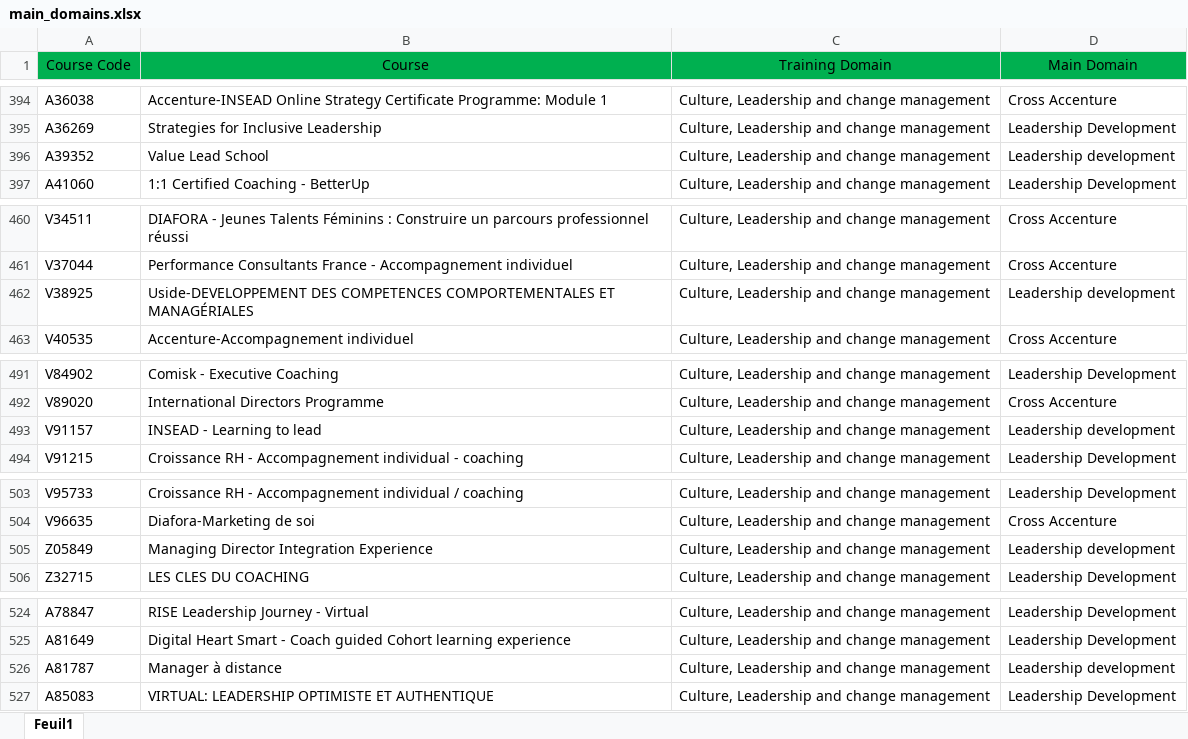
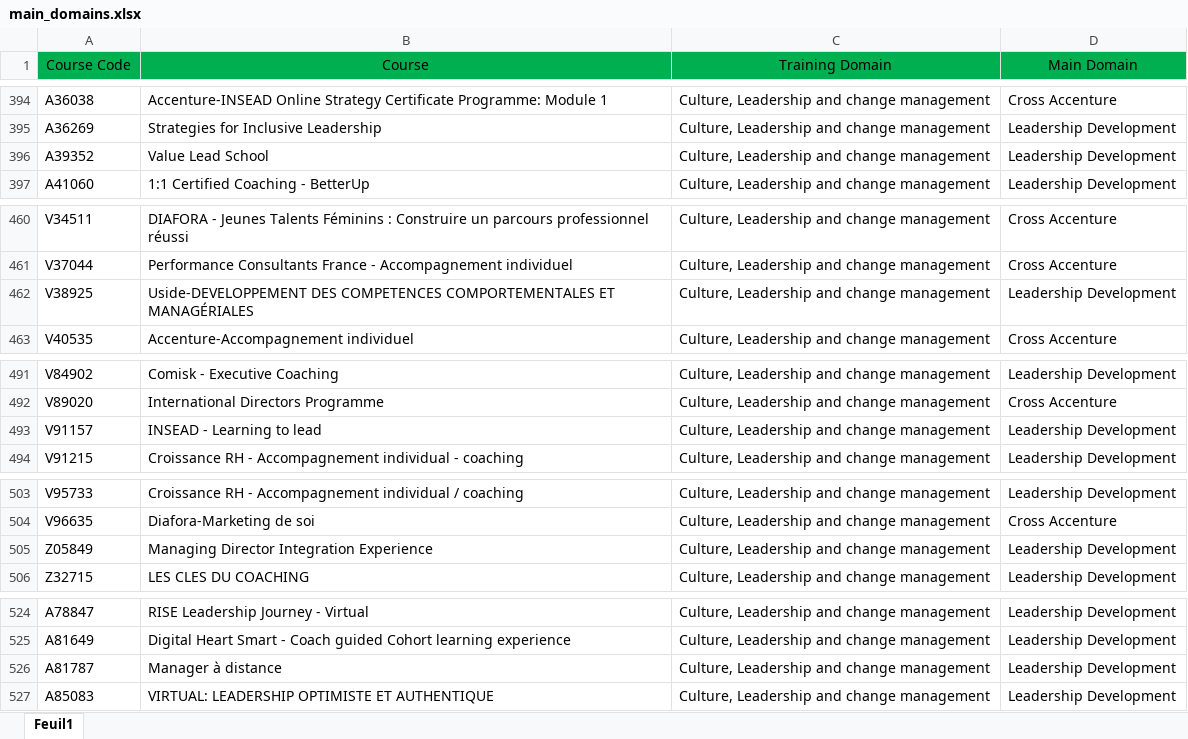
Before and after one commit to louisehbrt/training_predictions, an Excel workbook: data/main_domains.xlsx, sheet Feuil1, drawn as a sheet; only a part is shown, gaps mark what is left out; values as stored, in another font and other column widths than the file's, no borders; the diff covers the shown part only; the diff names each change by its address in the sheet, - before the commit and + after, or states it on an @@ line.

```diff
--- a/data/main_domains.xlsx (sheet Feuil1)
+++ b/data/main_domains.xlsx (sheet Feuil1)
-D396 (Main Domain): Leadership development
+D396 (Main Domain): Leadership Development
-D462 (Main Domain): Leadership development
+D462 (Main Domain): Leadership Development
-D493 (Main Domain): Leadership development
+D493 (Main Domain): Leadership Development
-D505 (Main Domain): Leadership development
+D505 (Main Domain): Leadership Development
-D526 (Main Domain): Leadership development
+D526 (Main Domain): Leadership Development
```
Also changed, not shown: 21 edited cells elsewhere in this sheet, 5 other files.
